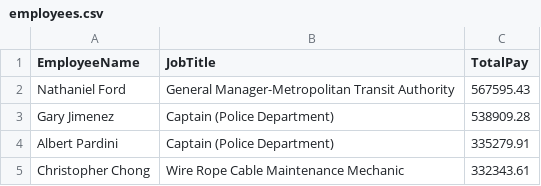
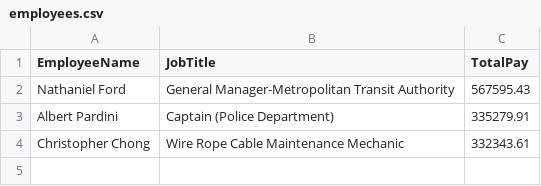
Before and after one commit to Hamberfim/CIS189-Python-Final-Project, a CSV file: class_definitions/employees.csv, drawn as a sheet; the diff names each change by its address in the sheet, - before the commit and + after, or states it on an @@ line.

Commit message:
making the csv data content smaller

```diff
--- a/class_definitions/employees.csv
+++ b/class_definitions/employees.csv
-row 3: Gary Jimenez | Captain (Police Department) | 538909.28
```
